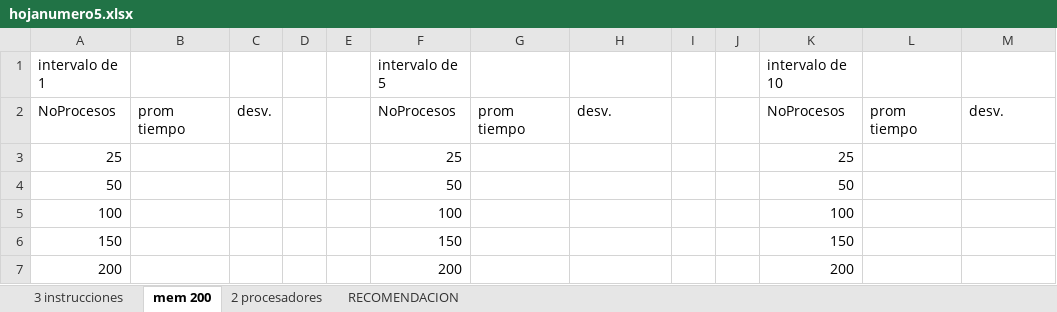
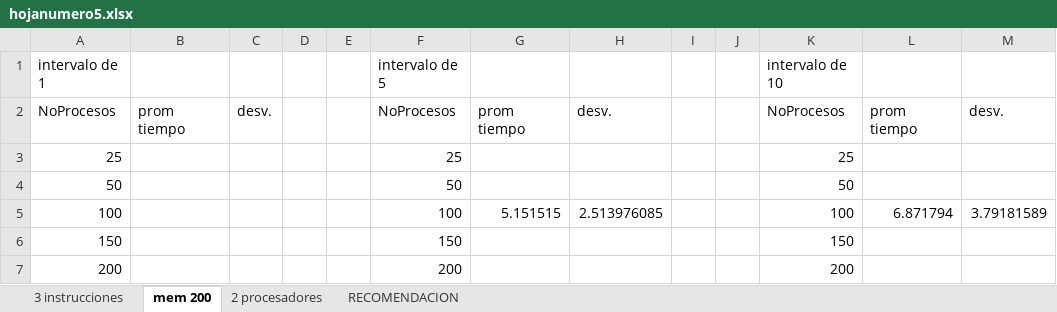
Before and after one commit to Estdv/HDT5-estructuras, an Excel workbook: hojanumero5.xlsx, sheet mem 200, drawn as a sheet; values as stored, in another font and other column widths than the file's, no borders; the diff names each change by its address in the sheet, - before the commit and + after, or states it on an @@ line.

```diff
--- a/hojanumero5.xlsx (sheet mem 200)
+++ b/hojanumero5.xlsx (sheet mem 200)
-G5: (empty)
+G5: 5.151515
-H5: (empty)
+H5: 2.513976085
-L5: (empty)
+L5: 6.871794
-M5: (empty)
+M5: 3.79181589
```
Also changed, not shown: sheet 3 instrucciones, sheet 2 procesadores, sheet RECOMENDACION, 1 other file.
